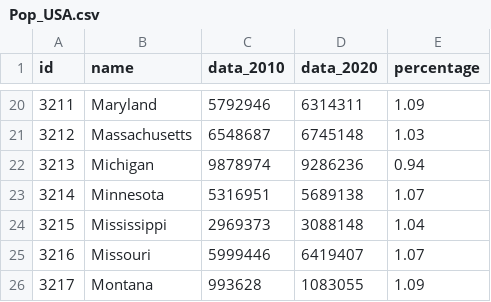
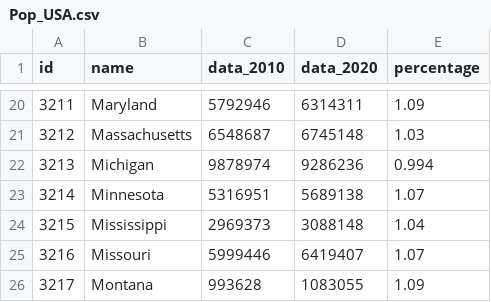
Before and after one commit to InvaderZim19/japan-us-india-data-vis, a CSV file: Pop_USA.csv, drawn as a sheet; only a part is shown, gaps mark what is left out.

Commit message:
Update Pop_USA.csv

```diff
--- a/Pop_USA.csv
+++ b/Pop_USA.csv
@@ -21,3 +21,3 @@ id,name,data_2010,data_2020,percentage
 3212,Massachusetts,6548687,6745148,1.03
-3213,Michigan,9878974,9286236,0.94
+3213,Michigan,9878974,9286236,0.994
 3214,Minnesota,5316951,5689138,1.07
```
